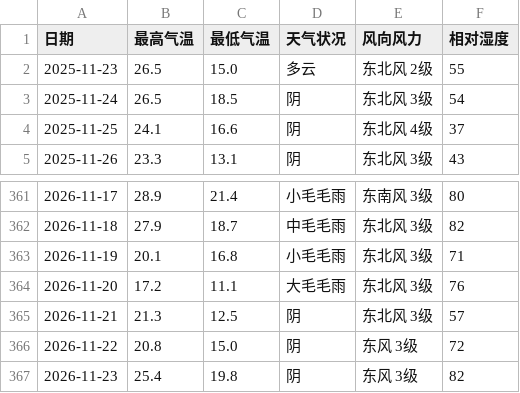
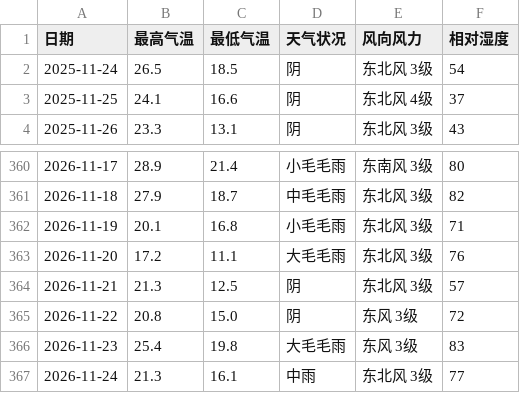
Before and after one commit to simida681/shenzhen-weather, a CSV file: data/shenzhen_weather.csv, drawn as a sheet; only a part is shown, gaps mark what is left out.

```diff
--- a/data/shenzhen_weather.csv
+++ b/data/shenzhen_weather.csv
@@ -1,3 +1,2 @@
 日期,最高气温,最低气温,天气状况,风向风力,相对湿度
-2025-11-23,26.5,15.0,多云,东北风 2级,55
 2025-11-24,26.5,18.5,阴,东北风 3级,54
@@ -366,2 +365,3 @@
 2026-11-22,20.8,15.0,阴,东风 3级,72
-2026-11-23,25.4,19.8,阴,东风 3级,82
+2026-11-23,25.4,19.8,大毛毛雨,东风 3级,83
+2026-11-24,21.3,16.1,中雨,东北风 3级,77
```
Also changed, not shown: 5 other files.
